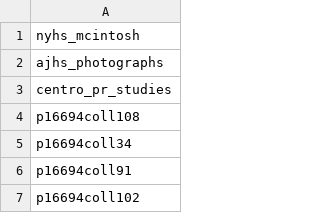
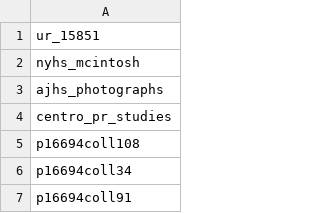
Before and after one commit to ESDNhub/ESDNDocs, a CSV file: sets-for-DPLA-harvesting/current_sets.csv, drawn as a sheet; only a part is shown; the shorter side is filled out with more unchanged rows; the diff names each change by its address in the sheet, - before the commit and + after, or states it on an @@ line.

Commit message:
Added Charlotte Perkins Gilman
University of Rochester set

```diff
--- a/sets-for-DPLA-harvesting/current_sets.csv
+++ b/sets-for-DPLA-harvesting/current_sets.csv
+row 1: ur_15851
```
